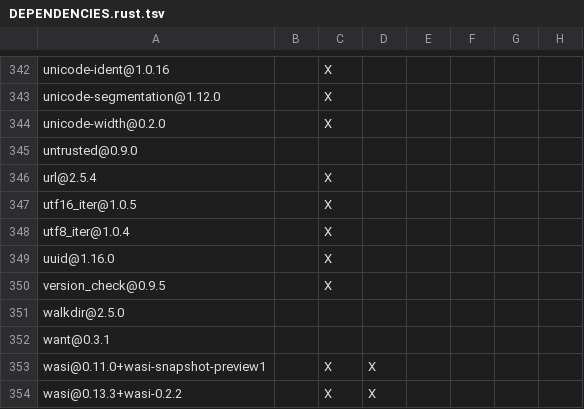
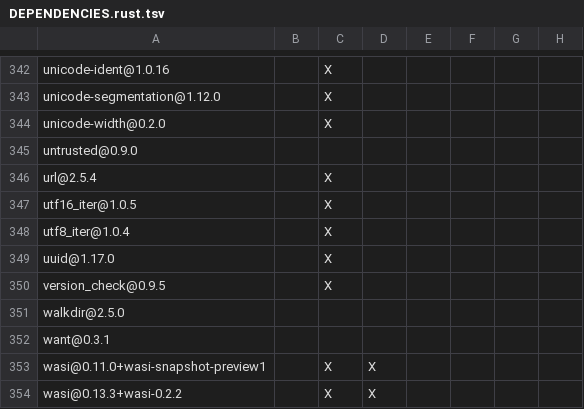
Before and after one commit to NoahKusaba/datafusion-iceberg, a TSV file: crates/datafusion/DEPENDENCIES.rust.tsv, drawn as a sheet; only a part is shown, gaps mark what is left out; the diff covers the shown part only; the diff names each change by its address in the sheet, - before the commit and + after, or states it on an @@ line.

```diff
--- a/crates/datafusion/DEPENDENCIES.rust.tsv
+++ b/crates/datafusion/DEPENDENCIES.rust.tsv
-A349: uuid@1.16.0
+A349: uuid@1.17.0
```
Also changed, not shown: 9 removed rows and 4 edited cells elsewhere in this file, crates/sqllogictest/DEPENDENCIES.rust.tsv.
